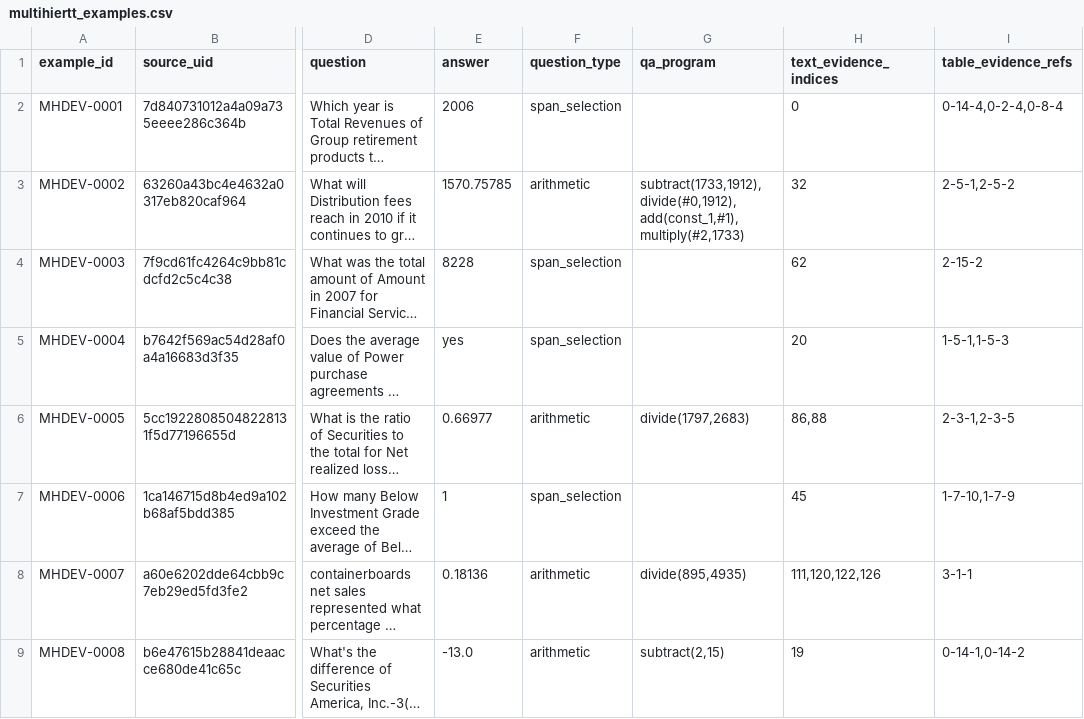
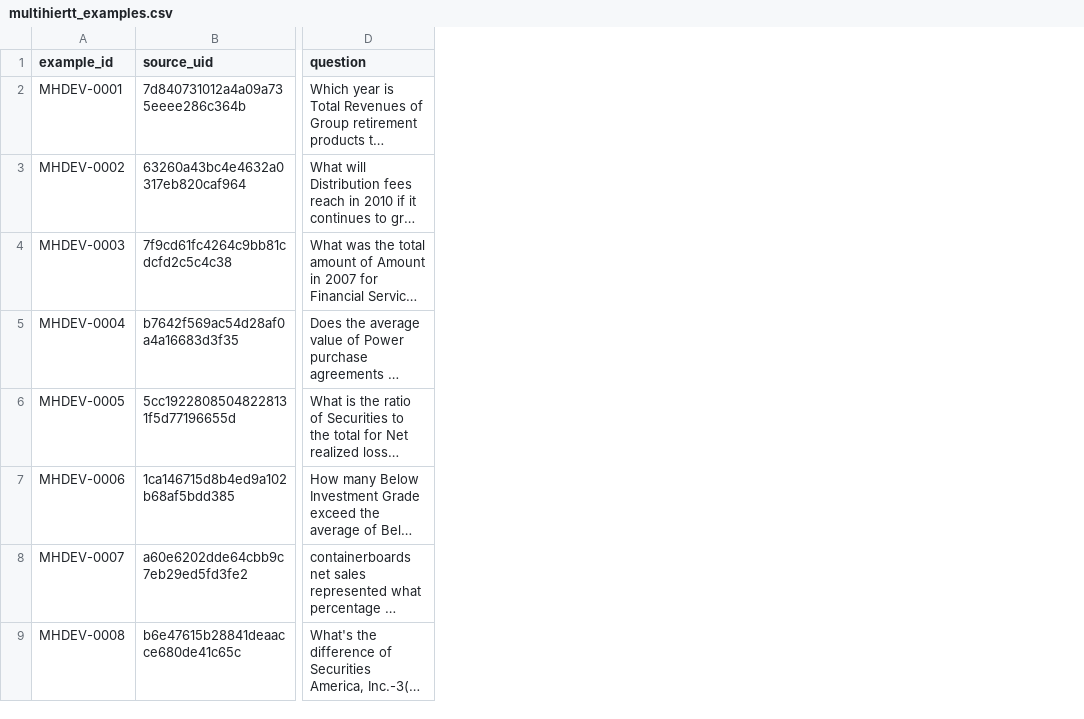
Before and after one commit to NikitaSukhikh/aibeaver-tests, a CSV file: datasets/multihiertt-mini/unpacked/tables/multihiertt_examples.csv, drawn as a sheet; only a part is shown, gaps mark what is left out; long unchanged cells end in …; the diff names each change by its address in the sheet, - before the commit and + after, or states it on an @@ line.

Commit message:
Dataset corrected

```diff
--- a/datasets/multihiertt-mini/unpacked/tables/multihiertt_examples.csv
+++ b/datasets/multihiertt-mini/unpacked/tables/multihiertt_examples.csv
-column E (answer), rows 2-9: 2006 | 1570.75785 | 8228 | yes | 0.66977 | 1 | 0.18136 | -13.0
-column F (question_type), rows 2-9: span_selection | arithmetic | span_selection | span_selection | arithmetic | span_selection | arithmetic | arithmetic
-column G (qa_program), rows 3-9: subtract(1733,1912), divide(#0,1912), add(const_1,#1), multiply(#2,1733) |  |  | divide(1797,2683) |  | divide(895,4935) | subtract(2,15)
-column H (text_evidence_indices), rows 2-9: 0 | 32 | 62 | 20 | 86,88 | 45 | 111,120,122,126 | 19
-column I (table_evidence_refs), rows 2-9: 0-14-4,0-2-4,0-8-4 | 2-5-1,2-5-2 | 2-15-2 | 1-5-1,1-5-3 | 2-3-1,2-3-5 | 1-7-10,1-7-9 | 3-1-1 | 0-14-1,0-14-2
```
Also changed, not shown: datasets/multihiertt-mini/original_disconnected/selection_map.csv, 15 other files.
